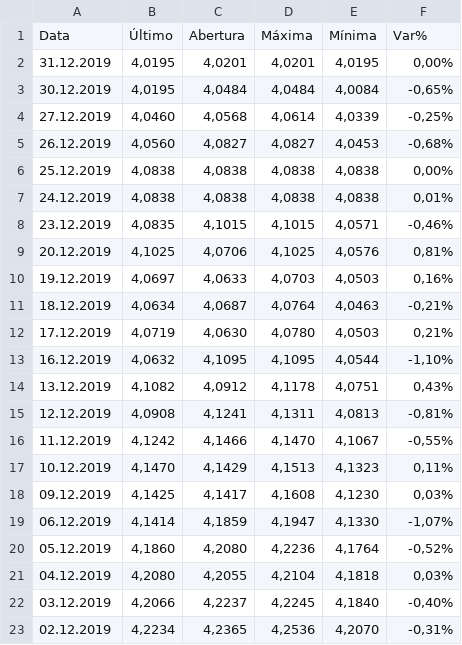
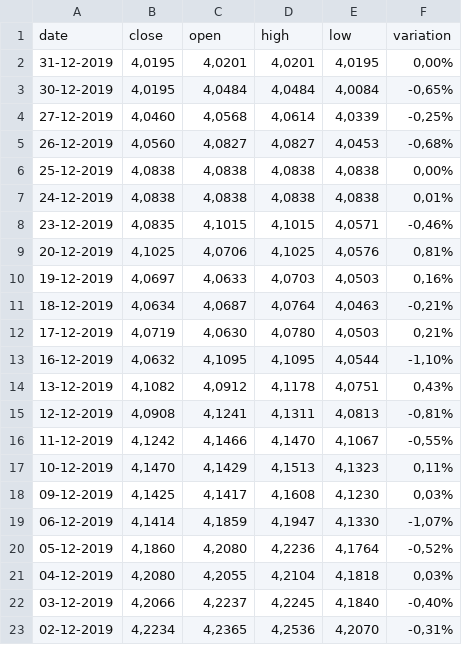
Before and after one commit to jeisonbatista/COMPARATIVE-STUDY-BETWEEN-MACHINE-LEARNING-ALGORITHMS-FOR-FORECASTING-BITCOIN-AND-DOLLAR-PRICE-TREND, a CSV file: Data/USD-BRL/dez2019.csv, drawn as a sheet.

```diff
--- a/Data/USD-BRL/dez2019.csv
+++ b/Data/USD-BRL/dez2019.csv
@@ -1,23 +1,23 @@
-"Data","Último","Abertura","Máxima","Mínima","Var%"
-"31.12.2019","4,0195","4,0201","4,0201","4,0195","0,00%"
-"30.12.2019","4,0195","4,0484","4,0484","4,0084","-0,65%"
-"27.12.2019","4,0460","4,0568","4,0614","4,0339","-0,25%"
-"26.12.2019","4,0560","4,0827","4,0827","4,0453","-0,68%"
-"25.12.2019","4,0838","4,0838","4,0838","4,0838","0,00%"
-"24.12.2019","4,0838","4,0838","4,0838","4,0838","0,01%"
-"23.12.2019","4,0835","4,1015","4,1015","4,0571","-0,46%"
-"20.12.2019","4,1025","4,0706","4,1025","4,0576","0,81%"
-"19.12.2019","4,0697","4,0633","4,0703","4,0503","0,16%"
-"18.12.2019","4,0634","4,0687","4,0764","4,0463","-0,21%"
-"17.12.2019","4,0719","4,0630","4,0780","4,0503","0,21%"
-"16.12.2019","4,0632","4,1095","4,1095","4,0544","-1,10%"
-"13.12.2019","4,1082","4,0912","4,1178","4,0751","0,43%"
-"12.12.2019","4,0908","4,1241","4,1311","4,0813","-0,81%"
-"11.12.2019","4,1242","4,1466","4,1470","4,1067","-0,55%"
-"10.12.2019","4,1470","4,1429","4,1513","4,1323","0,11%"
-"09.12.2019","4,1425","4,1417","4,1608","4,1230","0,03%"
-"06.12.2019","4,1414","4,1859","4,1947","4,1330","-1,07%"
-"05.12.2019","4,1860","4,2080","4,2236","4,1764","-0,52%"
-"04.12.2019","4,2080","4,2055","4,2104","4,1818","0,03%"
-"03.12.2019","4,2066","4,2237","4,2245","4,1840","-0,40%"
-"02.12.2019","4,2234","4,2365","4,2536","4,2070","-0,31%"
+"date","close","open","high","low","variation"
+"31-12-2019","4,0195","4,0201","4,0201","4,0195","0,00%"
+"30-12-2019","4,0195","4,0484","4,0484","4,0084","-0,65%"
+"27-12-2019","4,0460","4,0568","4,0614","4,0339","-0,25%"
+"26-12-2019","4,0560","4,0827","4,0827","4,0453","-0,68%"
+"25-12-2019","4,0838","4,0838","4,0838","4,0838","0,00%"
+"24-12-2019","4,0838","4,0838","4,0838","4,0838","0,01%"
+"23-12-2019","4,0835","4,1015","4,1015","4,0571","-0,46%"
+"20-12-2019","4,1025","4,0706","4,1025","4,0576","0,81%"
+"19-12-2019","4,0697","4,0633","4,0703","4,0503","0,16%"
+"18-12-2019","4,0634","4,0687","4,0764","4,0463","-0,21%"
+"17-12-2019","4,0719","4,0630","4,0780","4,0503","0,21%"
+"16-12-2019","4,0632","4,1095","4,1095","4,0544","-1,10%"
+"13-12-2019","4,1082","4,0912","4,1178","4,0751","0,43%"
+"12-12-2019","4,0908","4,1241","4,1311","4,0813","-0,81%"
+"11-12-2019","4,1242","4,1466","4,1470","4,1067","-0,55%"
+"10-12-2019","4,1470","4,1429","4,1513","4,1323","0,11%"
+"09-12-2019","4,1425","4,1417","4,1608","4,1230","0,03%"
+"06-12-2019","4,1414","4,1859","4,1947","4,1330","-1,07%"
+"05-12-2019","4,1860","4,2080","4,2236","4,1764","-0,52%"
+"04-12-2019","4,2080","4,2055","4,2104","4,1818","0,03%"
+"03-12-2019","4,2066","4,2237","4,2245","4,1840","-0,40%"
+"02-12-2019","4,2234","4,2365","4,2536","4,2070","-0,31%"
```
Also changed, not shown: Data/BTC-BRL/2019.csv, Data/USD-BRL/2019.csv, 2 other files.
